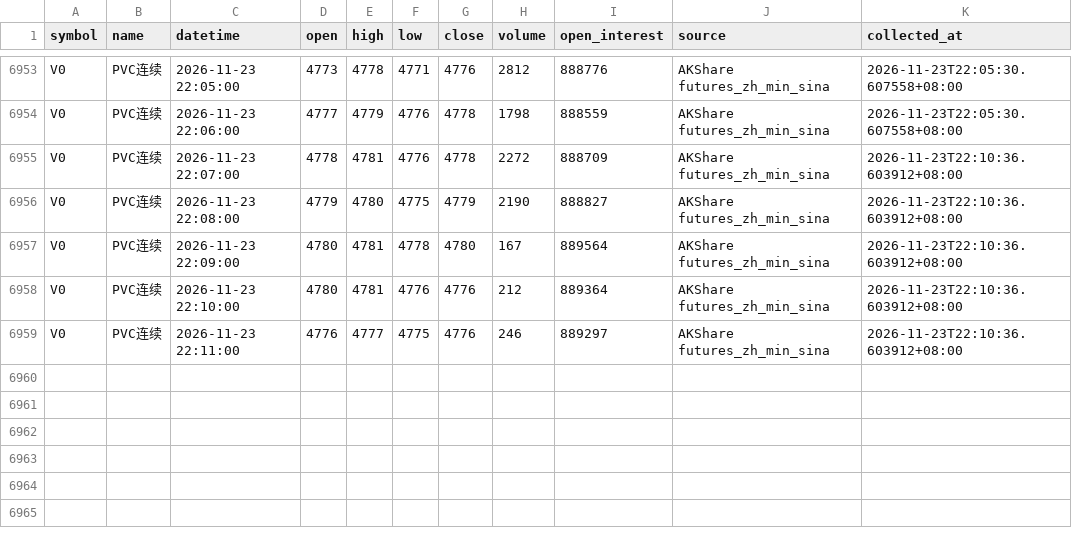
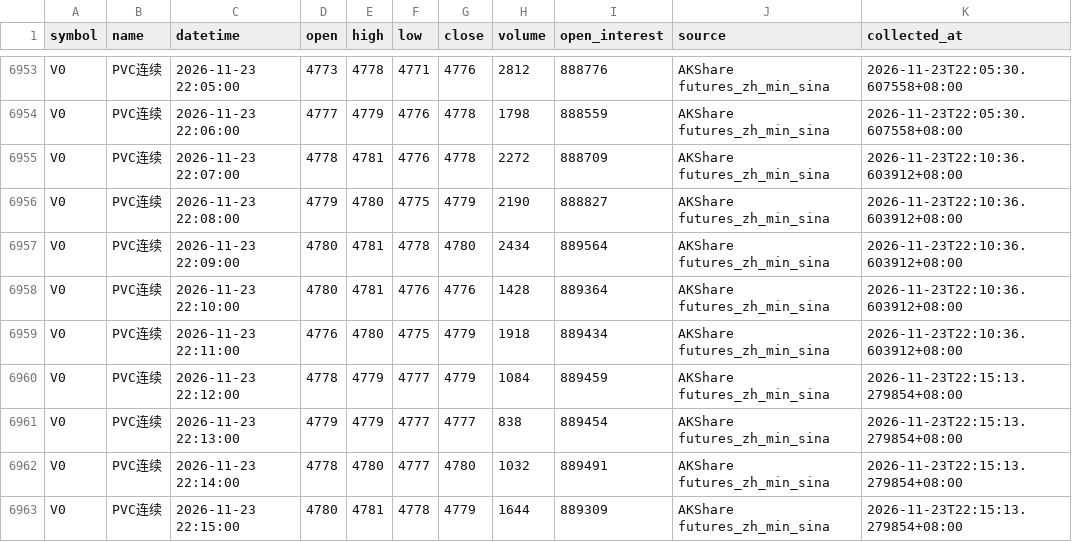
Before and after one commit to luckyjohnlucky/akshare-futures-data, a CSV file: output/V0_minute_bars.csv, drawn as a sheet; only a part is shown, gaps mark what is left out.

```diff
--- a/output/V0_minute_bars.csv
+++ b/output/V0_minute_bars.csv
@@ -6956,4 +6956,8 @@ V0,PVC连续,2026-11-23 22:07:00,4778,4781,4776,4778,2272,888709,AKShare futures
 V0,PVC连续,2026-11-23 22:08:00,4779,4780,4775,4779,2190,888827,AKShare futures_zh_min_sina,2026-11-23T22:10:36.603912+08:00
-V0,PVC连续,2026-11-23 22:09:00,4780,4781,4778,4780,167,889564,AKShare futures_zh_min_sina,2026-11-23T22:10:36.603912+08:00
-V0,PVC连续,2026-11-23 22:10:00,4780,4781,4776,4776,212,889364,AKShare futures_zh_min_sina,2026-11-23T22:10:36.603912+08:00
-V0,PVC连续,2026-11-23 22:11:00,4776,4777,4775,4776,246,889297,AKShare futures_zh_min_sina,2026-11-23T22:10:36.603912+08:00
+V0,PVC连续,2026-11-23 22:09:00,4780,4781,4778,4780,2434,889564,AKShare futures_zh_min_sina,2026-11-23T22:10:36.603912+08:00
+V0,PVC连续,2026-11-23 22:10:00,4780,4781,4776,4776,1428,889364,AKShare futures_zh_min_sina,2026-11-23T22:10:36.603912+08:00
+V0,PVC连续,2026-11-23 22:11:00,4776,4780,4775,4779,1918,889434,AKShare futures_zh_min_sina,2026-11-23T22:10:36.603912+08:00
+V0,PVC连续,2026-11-23 22:12:00,4778,4779,4777,4779,1084,889459,AKShare futures_zh_min_sina,2026-11-23T22:15:13.279854+08:00
+V0,PVC连续,2026-11-23 22:13:00,4779,4779,4777,4777,838,889454,AKShare futures_zh_min_sina,2026-11-23T22:15:13.279854+08:00
+V0,PVC连续,2026-11-23 22:14:00,4778,4780,4777,4780,1032,889491,AKShare futures_zh_min_sina,2026-11-23T22:15:13.279854+08:00
+V0,PVC连续,2026-11-23 22:15:00,4780,4781,4778,4779,1644,889309,AKShare futures_zh_min_sina,2026-11-23T22:15:13.279854+08:00
```
Also changed, not shown: output/FG0_minute_bars.csv, output/HC0_minute_bars.csv, 6 other files.
